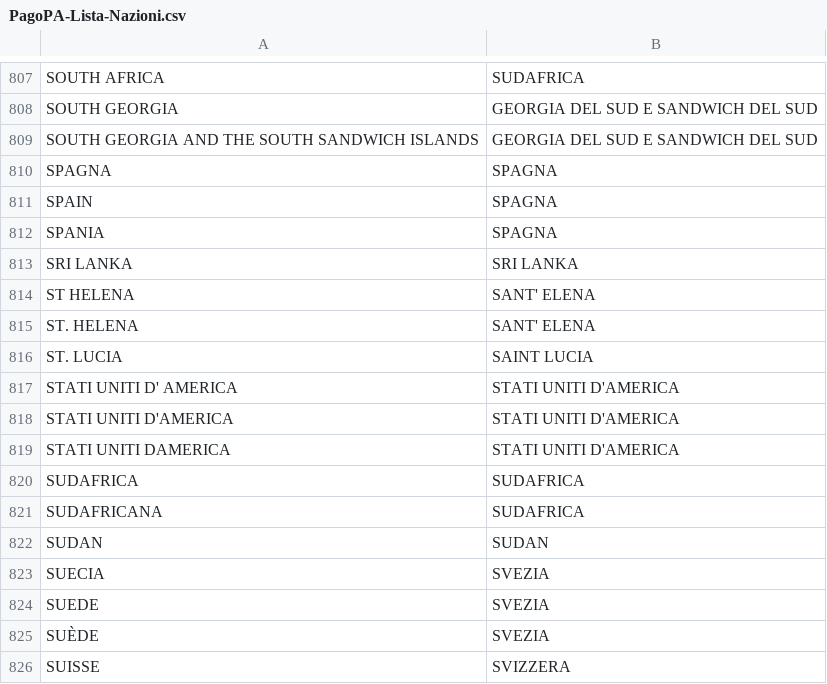
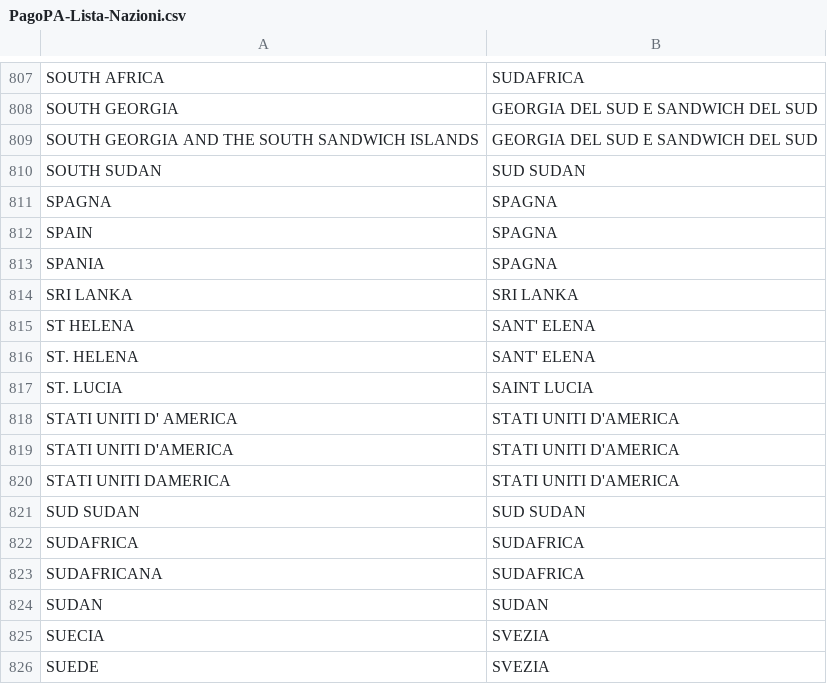
Before and after one commit to pagopa/pn-address-manager, a CSV file: src/main/resources/PagoPA-Lista-Nazioni.csv, drawn as a sheet; only a part is shown, gaps mark what is left out; the shorter side is filled out with more unchanged rows.

Commit message:
SUD SUDAN

```diff
--- a/src/main/resources/PagoPA-Lista-Nazioni.csv
+++ b/src/main/resources/PagoPA-Lista-Nazioni.csv
@@ -809,2 +809,3 @@
 "SOUTH GEORGIA AND THE SOUTH SANDWICH ISLANDS","GEORGIA DEL SUD E SANDWICH DEL SUD"
+"SOUTH SUDAN","SUD SUDAN"
 "SPAGNA","SPAGNA"
@@ -819,2 +820,3 @@
 "STATI UNITI DAMERICA","STATI UNITI D'AMERICA"
+"SUD SUDAN","SUD SUDAN"
 "SUDAFRICA","SUDAFRICA"
```
